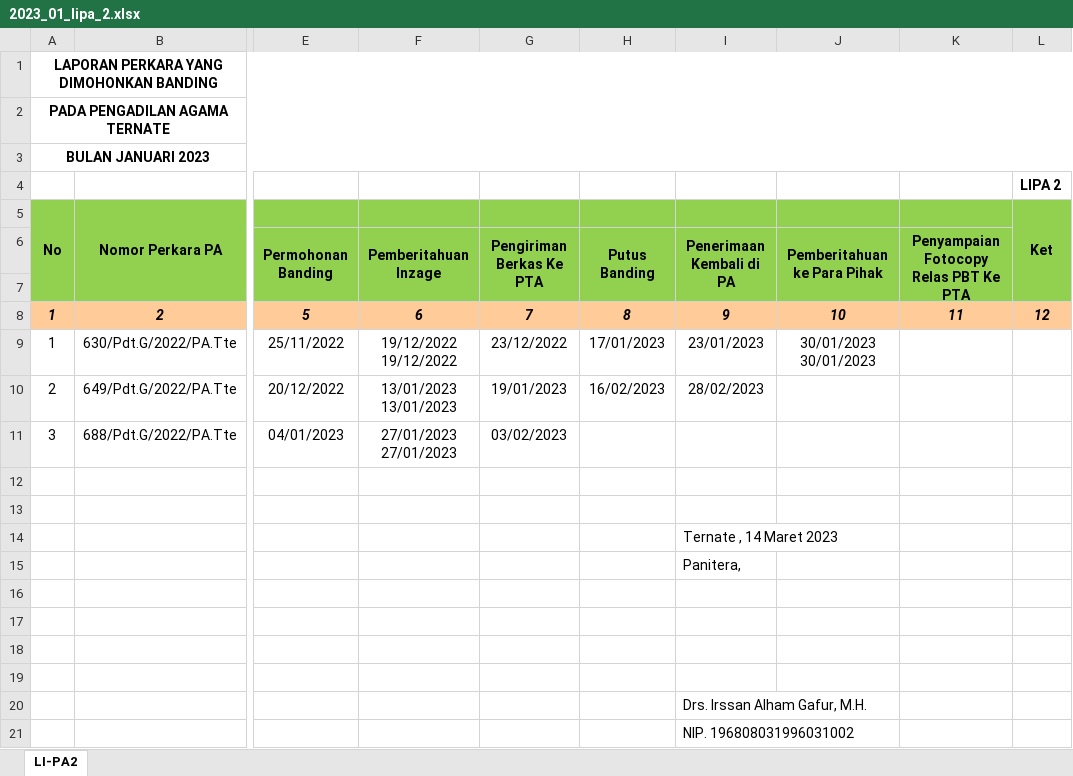
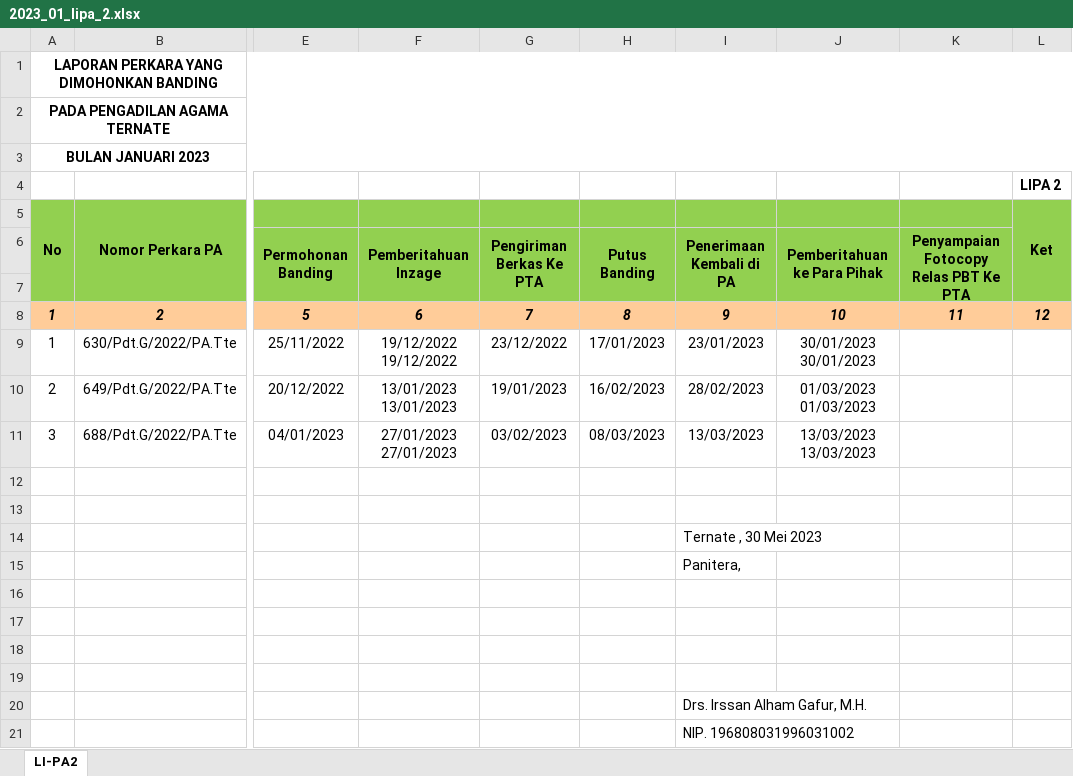
Before and after one commit to jkurniawan178/elaporan, an Excel workbook: hasil/2023_01_lipa_2.xlsx, sheet LI-PA2, drawn as a sheet; only a part is shown, gaps mark what is left out; values as stored, in another font and other column widths than the file's, no borders; ↵ is a line break in a cell; the diff names each change by its address in the sheet, - before the commit and + after, or states it on an @@ line.

Commit message:
Finish lipa 17

```diff
--- a/hasil/2023_01_lipa_2.xlsx (sheet LI-PA2)
+++ b/hasil/2023_01_lipa_2.xlsx (sheet LI-PA2)
-J10: (empty)
+J10: 01/03/2023 ↵ 01/03/2023
-H11: (empty)
+H11: 08/03/2023
-I11: (empty)
+I11: 13/03/2023
-J11: (empty)
+J11: 13/03/2023 ↵ 13/03/2023
-I14: Ternate , 14 Maret 2023
+I14: Ternate , 30 Mei 2023
```
Also changed, not shown: 7 other files.
